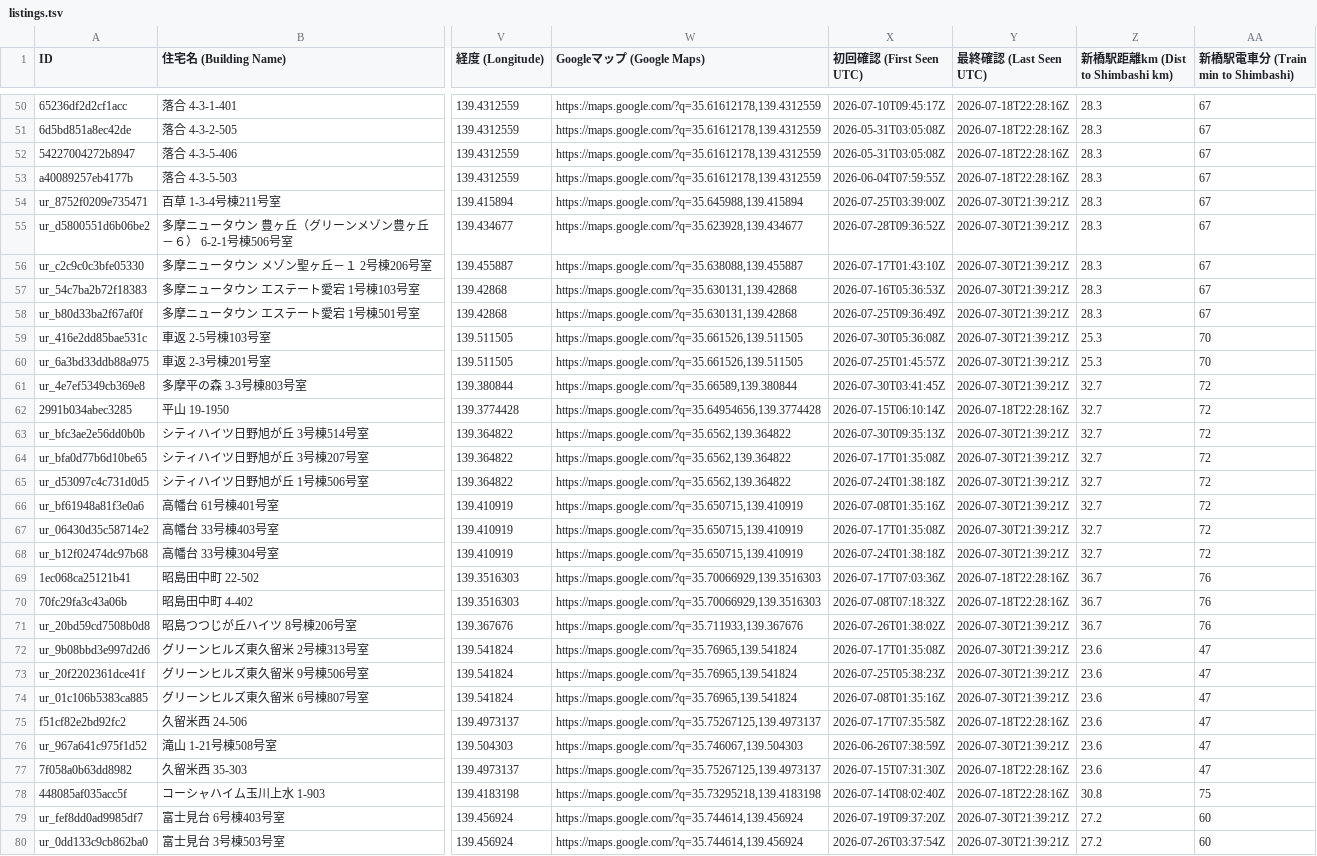
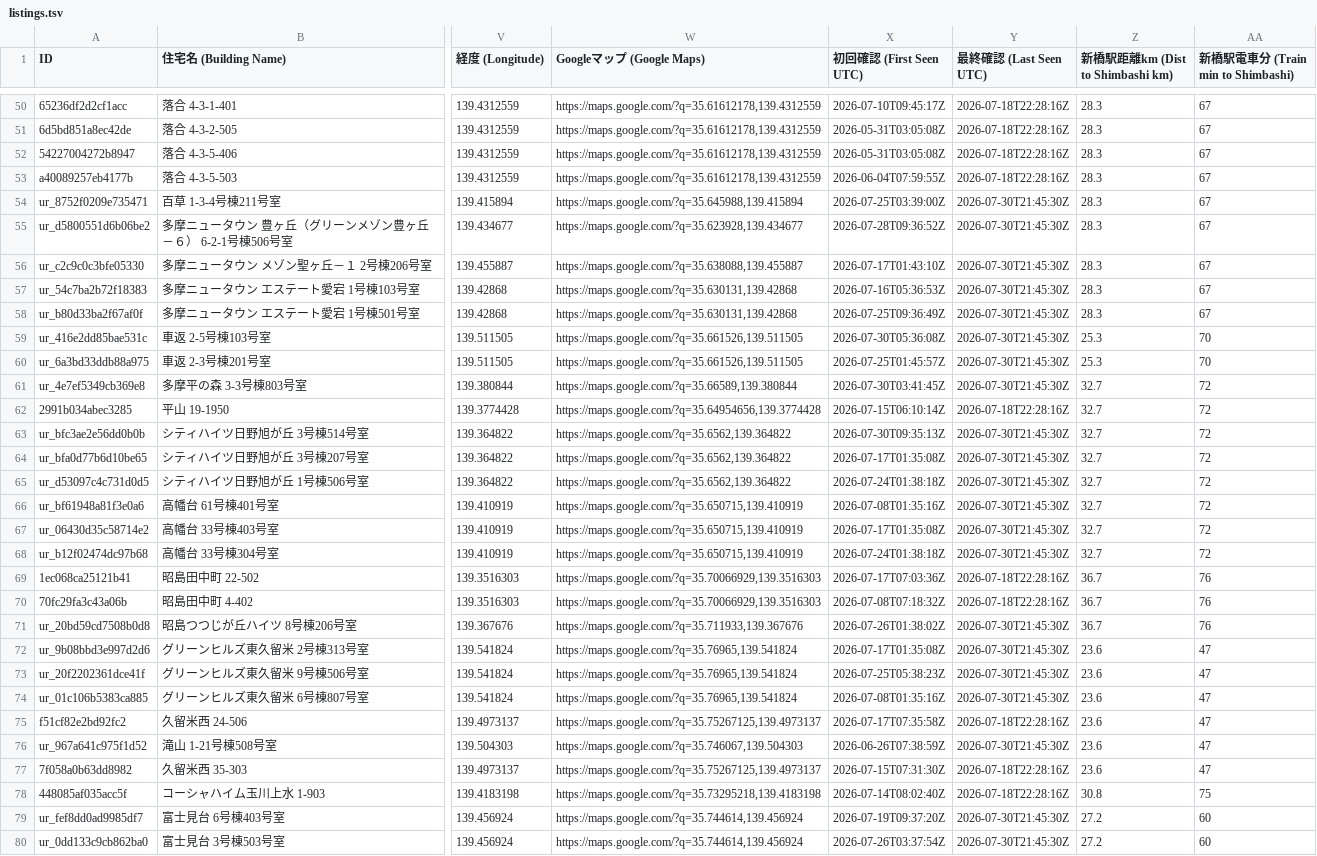
Before and after one commit to debarghadas411/JKK_UR_Tracker, a TSV file: data/listings.tsv, drawn as a sheet; only a part is shown, gaps mark what is left out; the diff covers the shown part only; the diff names each change by its address in the sheet, - before the commit and + after, or states it on an @@ line.

Commit message:
chore: update map and data [skip ci]

```diff
--- a/data/listings.tsv
+++ b/data/listings.tsv
-Y54:Y61 (最終確認 (Last Seen UTC)): 2026-07-30T21:39:21Z
+Y54:Y61 (最終確認 (Last Seen UTC)): 2026-07-30T21:45:30Z
-Y63:Y68 (最終確認 (Last Seen UTC)): 2026-07-30T21:39:21Z
+Y63:Y68 (最終確認 (Last Seen UTC)): 2026-07-30T21:45:30Z
-Y71:Y74 (最終確認 (Last Seen UTC)): 2026-07-30T21:39:21Z
+Y71:Y74 (最終確認 (Last Seen UTC)): 2026-07-30T21:45:30Z
-Y76 (最終確認 (Last Seen UTC)): 2026-07-30T21:39:21Z
+Y76 (最終確認 (Last Seen UTC)): 2026-07-30T21:45:30Z
-Y79:Y80 (最終確認 (Last Seen UTC)): 2026-07-30T21:39:21Z
+Y79:Y80 (最終確認 (Last Seen UTC)): 2026-07-30T21:45:30Z
```
Also changed, not shown: 80 edited cells elsewhere in this file, data/listings_english.tsv, 1 other file.
